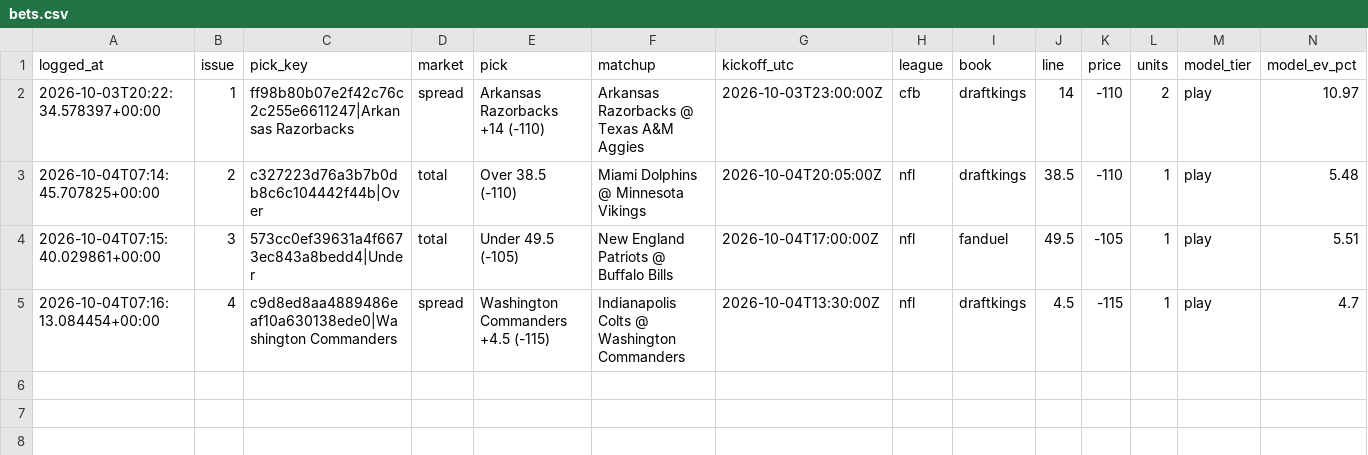
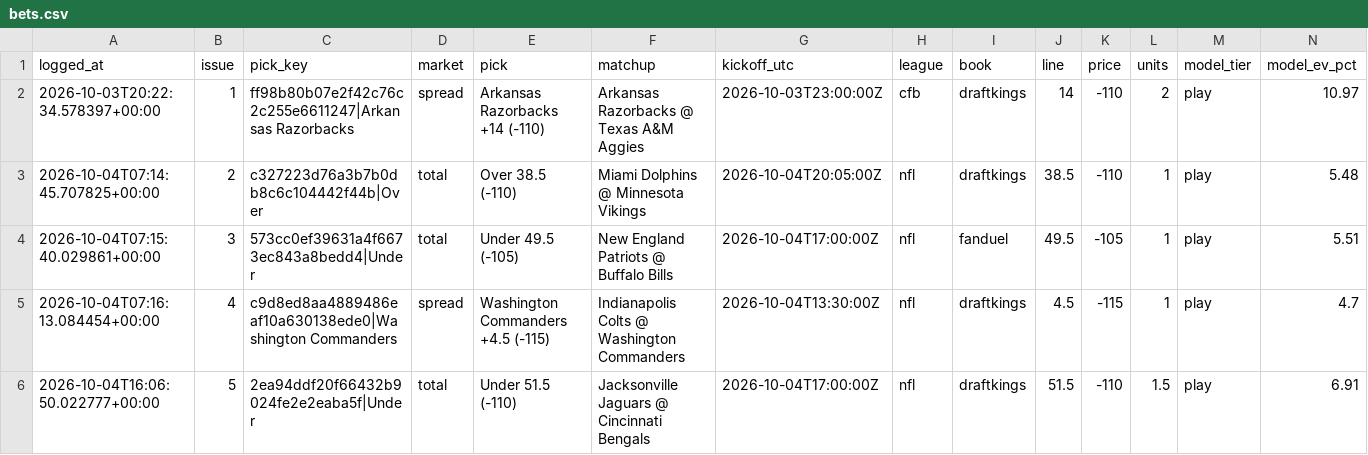
Before and after one commit to unclebuck20/betting-engine, a CSV file: data/bets.csv, drawn as a sheet; only a part is shown; rows hold the shown columns only; the diff names each change by its address in the sheet, - before the commit and + after, or states it on an @@ line.

```diff
--- a/data/bets.csv
+++ b/data/bets.csv
+row 6: 2026-10-04T16:06:50.022777+00:00 | 5 | 2ea94ddf20f66432b9024fe2e2eaba5f|Under | total | Under 51.5 (-110) | Jacksonville Jaguars @ Cincinnati Bengals | 2026-10-04T17:00:00Z | nfl | draftkings | 51.5 | -110 | 1.5 | play | 6.91
```
Also changed, not shown: 1 other file.
